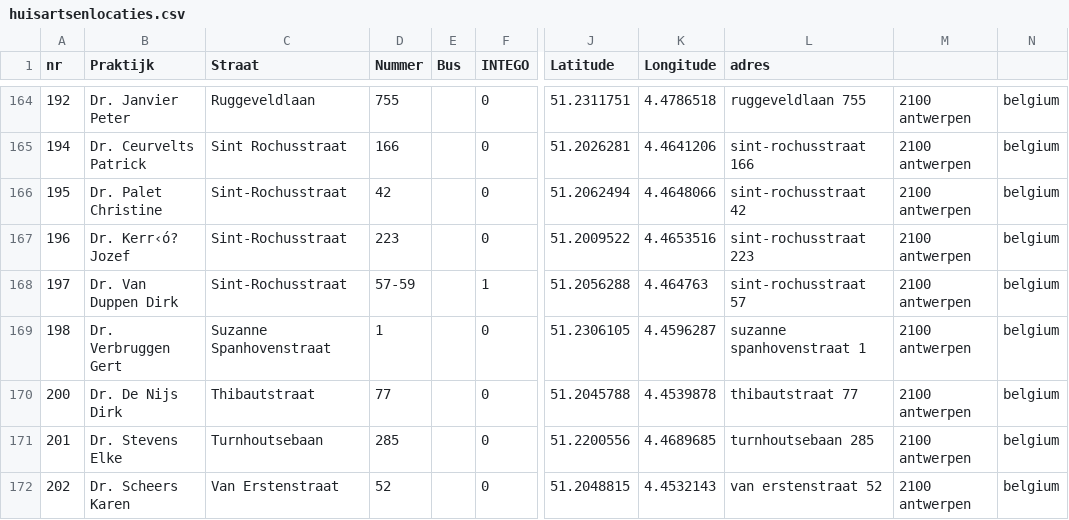
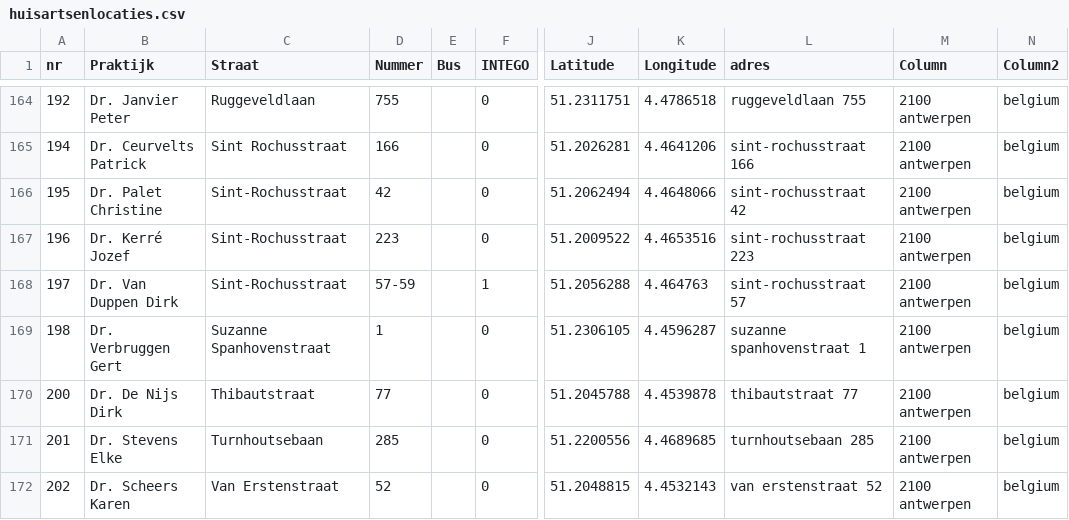
Before and after one commit to gezever/adressen, a CSV file: adressen-shiny-leaflet-colorbrew/data/huisartsenlocaties.csv, drawn as a sheet; only a part is shown, gaps mark what is left out; the diff covers the shown part only; the diff names each change by its address in the sheet, - before the commit and + after, or states it on an @@ line.

```diff
--- a/adressen-shiny-leaflet-colorbrew/data/huisartsenlocaties.csv
+++ b/adressen-shiny-leaflet-colorbrew/data/huisartsenlocaties.csv
-M1: (empty)
+M1: Column
-N1: (empty)
+N1: Column2
-B167 (Praktijk): Dr. Kerr‹ó? Jozef
+B167 (Praktijk): Dr. Kerré Jozef
```
Also changed, not shown: 17 edited cells elsewhere in this file, 1 other file.
